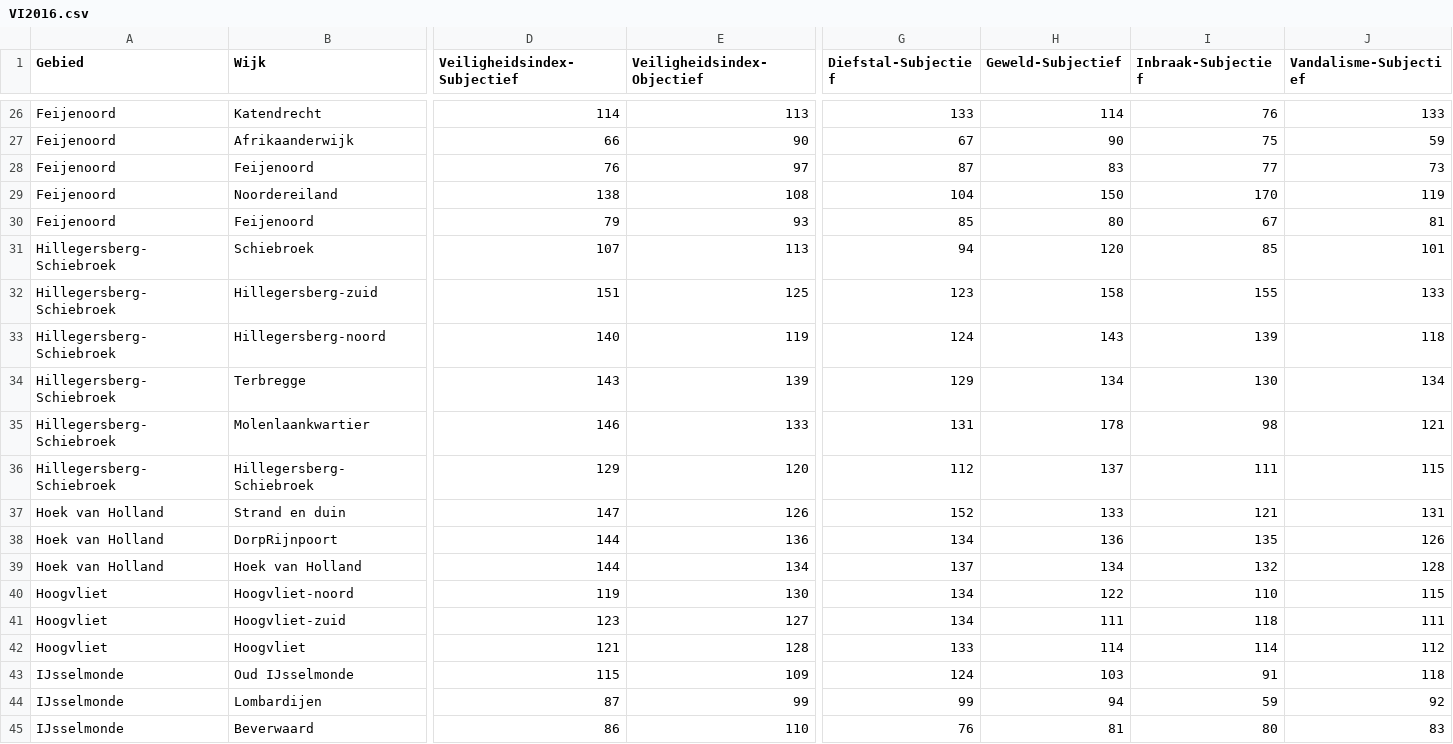
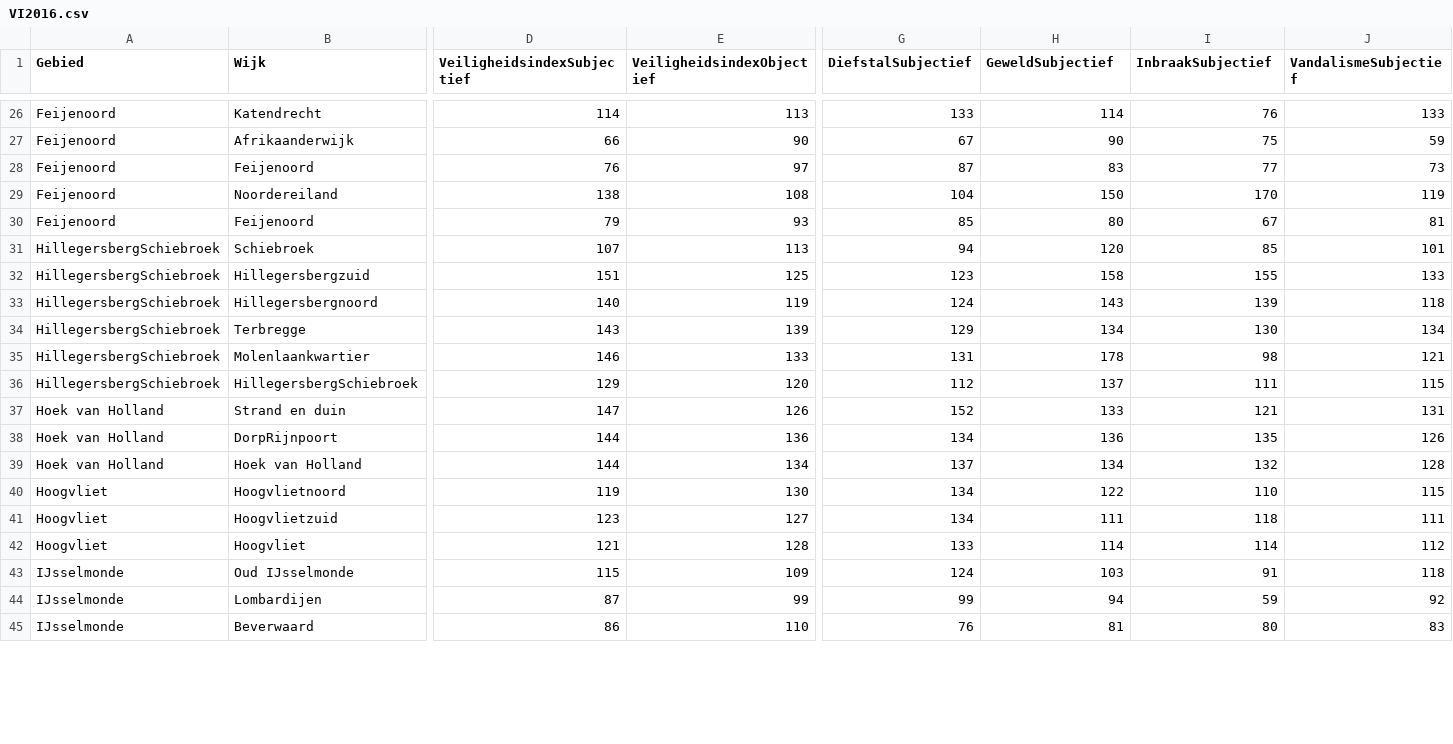
Before and after one commit to MilanSas/Project-3-Data, a CSV file: Data/VI2016.csv, drawn as a sheet; only a part is shown, gaps mark what is left out; the diff covers the shown part only; the diff names each change by its address in the sheet, - before the commit and + after, or states it on an @@ line.

Commit message:
Removed '-' from column names in csv, changed some variable names in rotterdamliving

```diff
--- a/Data/VI2016.csv
+++ b/Data/VI2016.csv
-D1: Veiligheidsindex-Subjectief
+D1: VeiligheidsindexSubjectief
-E1: Veiligheidsindex-Objectief
+E1: VeiligheidsindexObjectief
-G1: Diefstal-Subjectief
+G1: DiefstalSubjectief
-H1: Geweld-Subjectief
+H1: GeweldSubjectief
-I1: Inbraak-Subjectief
+I1: InbraakSubjectief
-J1: Vandalisme-Subjectief
+J1: VandalismeSubjectief
-A31:A36 (Gebied): Hillegersberg-Schiebroek
+A31:A36 (Gebied): HillegersbergSchiebroek
-B32 (Wijk): Hillegersberg-zuid
+B32 (Wijk): Hillegersbergzuid
-B33 (Wijk): Hillegersberg-noord
+B33 (Wijk): Hillegersbergnoord
-B36 (Wijk): Hillegersberg-Schiebroek
+B36 (Wijk): HillegersbergSchiebroek
-B40 (Wijk): Hoogvliet-noord
+B40 (Wijk): Hoogvlietnoord
-B41 (Wijk): Hoogvliet-zuid
+B41 (Wijk): Hoogvlietzuid
```
Also changed, not shown: 26 edited cells elsewhere in this file, Data/FIobj2016.csv, Data/FIsub2016.csv, 3 other files.
